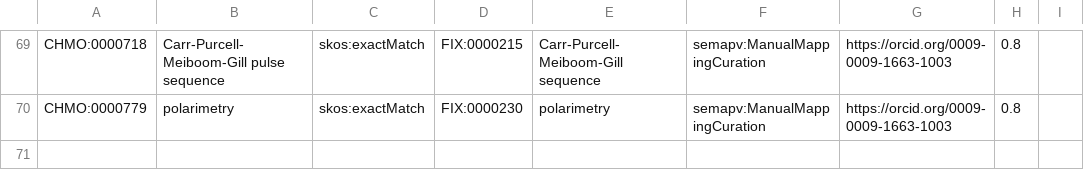
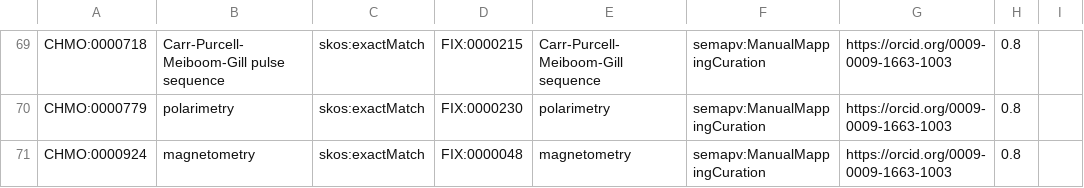
Before and after one commit to NFDI4Chem/rsc-cmo, a TSV file: src/mappings/fix-mappings.tsv, drawn as a sheet; only a part is shown, gaps mark what is left out; the diff names each change by its address in the sheet, - before the commit and + after, or states it on an @@ line.

Commit message:
Added CHMO:0000924 to fix mapping

```diff
--- a/src/mappings/fix-mappings.tsv
+++ b/src/mappings/fix-mappings.tsv
+row 71: CHMO:0000924 | magnetometry | skos:exactMatch | FIX:0000048 | magnetometry | semapv:ManualMappingCuration | https://orcid.org/0009-0009-1663-1003 | 0.8
```
